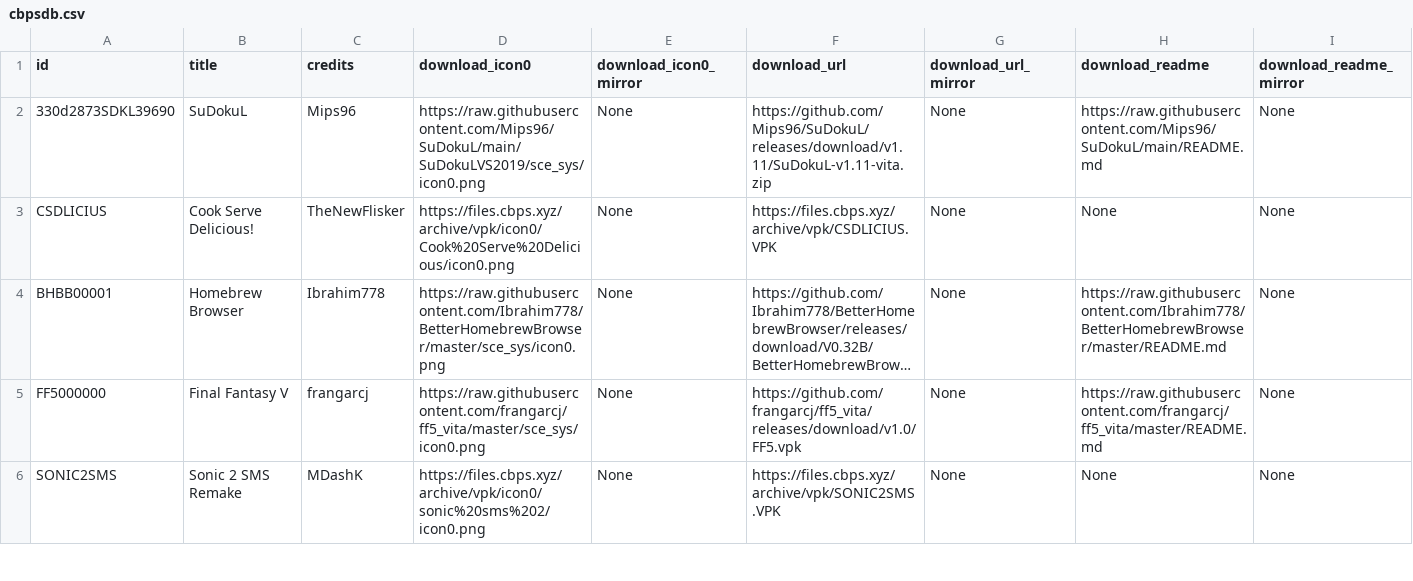
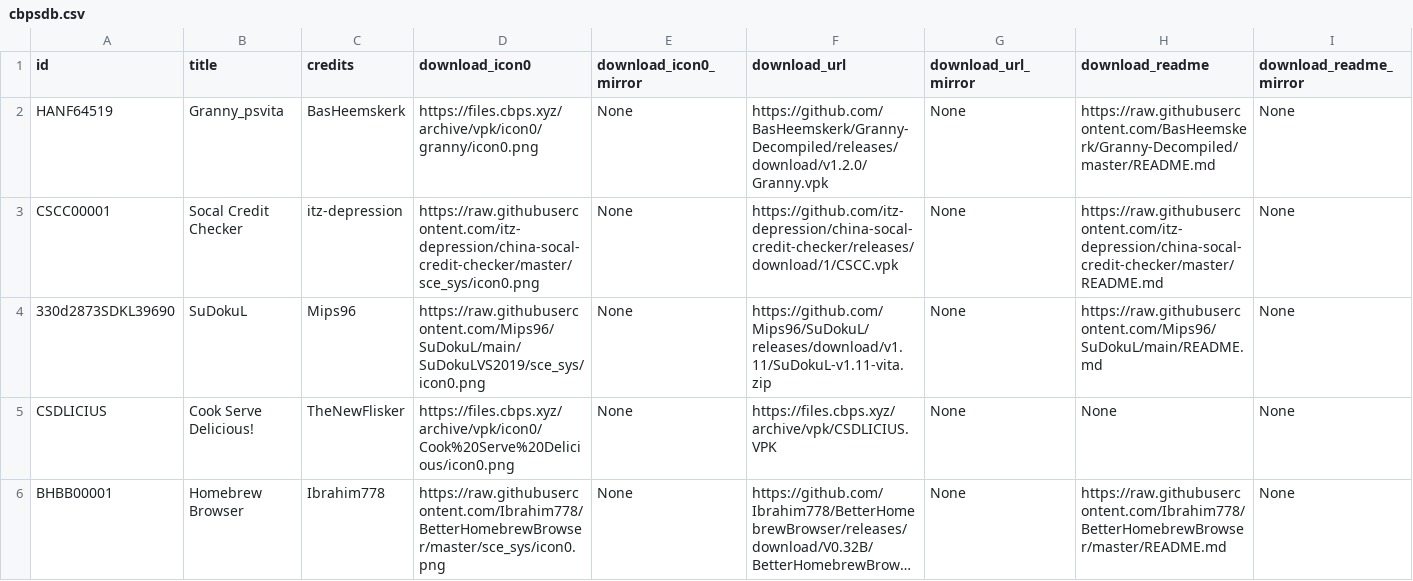
Before and after one commit to LiEnby/cbps-db, a CSV file: cbpsdb.csv, drawn as a sheet; only a part is shown; the shorter side is filled out with more unchanged rows; long unchanged cells end in …; rows hold the shown columns only; the diff names each change by its address in the sheet, - before the commit and + after, or states it on an @@ line.

Commit message:
Add files via upload

```diff
--- a/cbpsdb.csv
+++ b/cbpsdb.csv
+row 2: HANF64519 | Granny_psvita | BasHeemskerk | https://files.cbps.xyz/archive/vpk/icon0/granny/icon0.png | None | https://github.com/BasHeemskerk/Granny-Decompiled/releases/download/v1.2.0/Granny.vpk | None | https://raw.githubusercontent.com/BasHeemskerk/Granny-Decompiled/master/README.md | None
+row 3: CSCC00001 | Socal Credit Checker | itz-depression | https://raw.githubusercontent.com/itz-depression/china-socal-credit-checker/master/sce_sys/icon0.png | None | https://github.com/itz-depression/china-socal-credit-checker/releases/download/1/CSCC.vpk | None | https://raw.githubusercontent.com/itz-depression/china-socal-credit-checker/master/README.md | None
```
